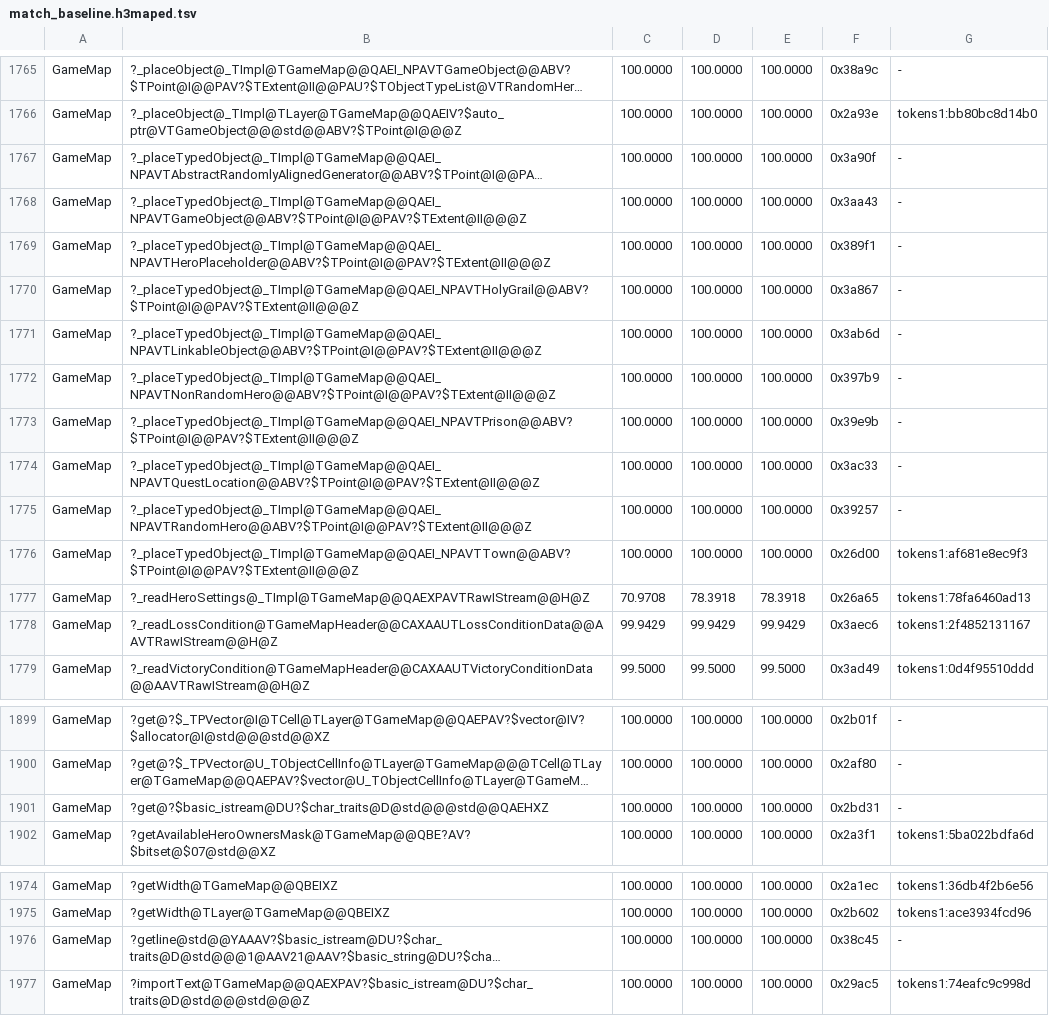
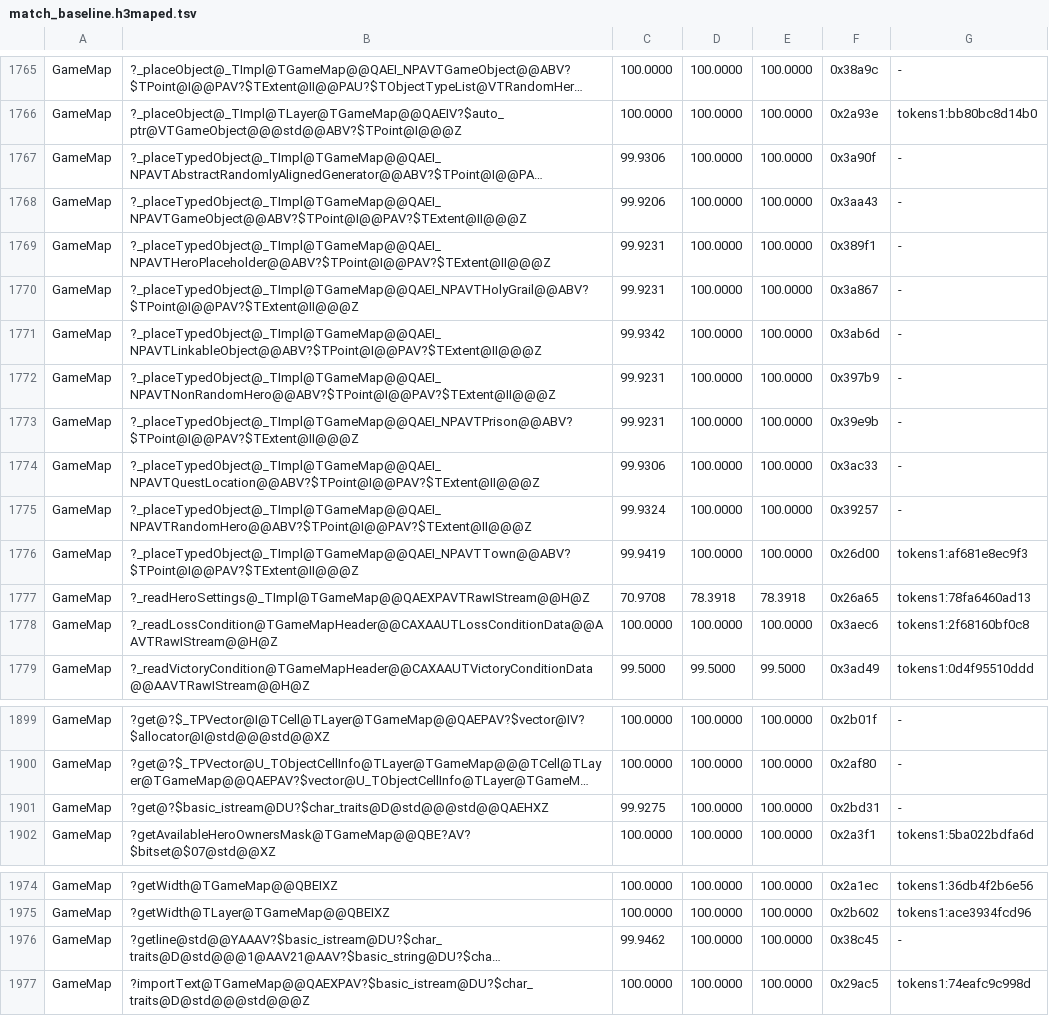
Before and after one commit to philipmendocino/homm3-decomp, a TSV file: config/match_baseline.h3maped.tsv, drawn as a sheet; only a part is shown, gaps mark what is left out; long unchanged cells end in …; the diff names each change by its address in the sheet, - before the commit and + after, or states it on an @@ line.

Commit message:
Match the map-editor loss-condition reader through scalar lifetime
Read the condition type with the canonical readValue<signed char> helper. Its temporary ends before the switch, so the day-count short reuses retail's argument slot instead of a different caller-local home. Preserve the existing case-local day read.

Four source states produced four objects and four reproduced results: type-return alone and both returns reach 100%; day-return alone is flat. The normal GameMap fast build confirms 99.9429% to 100% with no source-owned MAX loss. Banked map coverage is 5,632/6,742 exact at 95.96% MAX.

```diff
--- a/config/match_baseline.h3maped.tsv
+++ b/config/match_baseline.h3maped.tsv
-C1767: 100.0000
+C1767: 99.9306
-C1768: 100.0000
+C1768: 99.9206
-C1769:C1770: 100.0000
+C1769:C1770: 99.9231
-C1771: 100.0000
+C1771: 99.9342
-C1772:C1773: 100.0000
+C1772:C1773: 99.9231
-C1774: 100.0000
+C1774: 99.9306
-C1775: 100.0000
+C1775: 99.9324
-C1776: 100.0000
+C1776: 99.9419
-C1778: 99.9429
+C1778: 100.0000
-D1778: 99.9429
+D1778: 100.0000
-E1778: 99.9429
+E1778: 100.0000
-G1778: tokens1:2f4852131167
+G1778: tokens1:2f68160bf0c8
-C1901: 100.0000
+C1901: 99.9275
-C1976: 100.0000
+C1976: 99.9462
```
Also changed, not shown: 2 other files.
